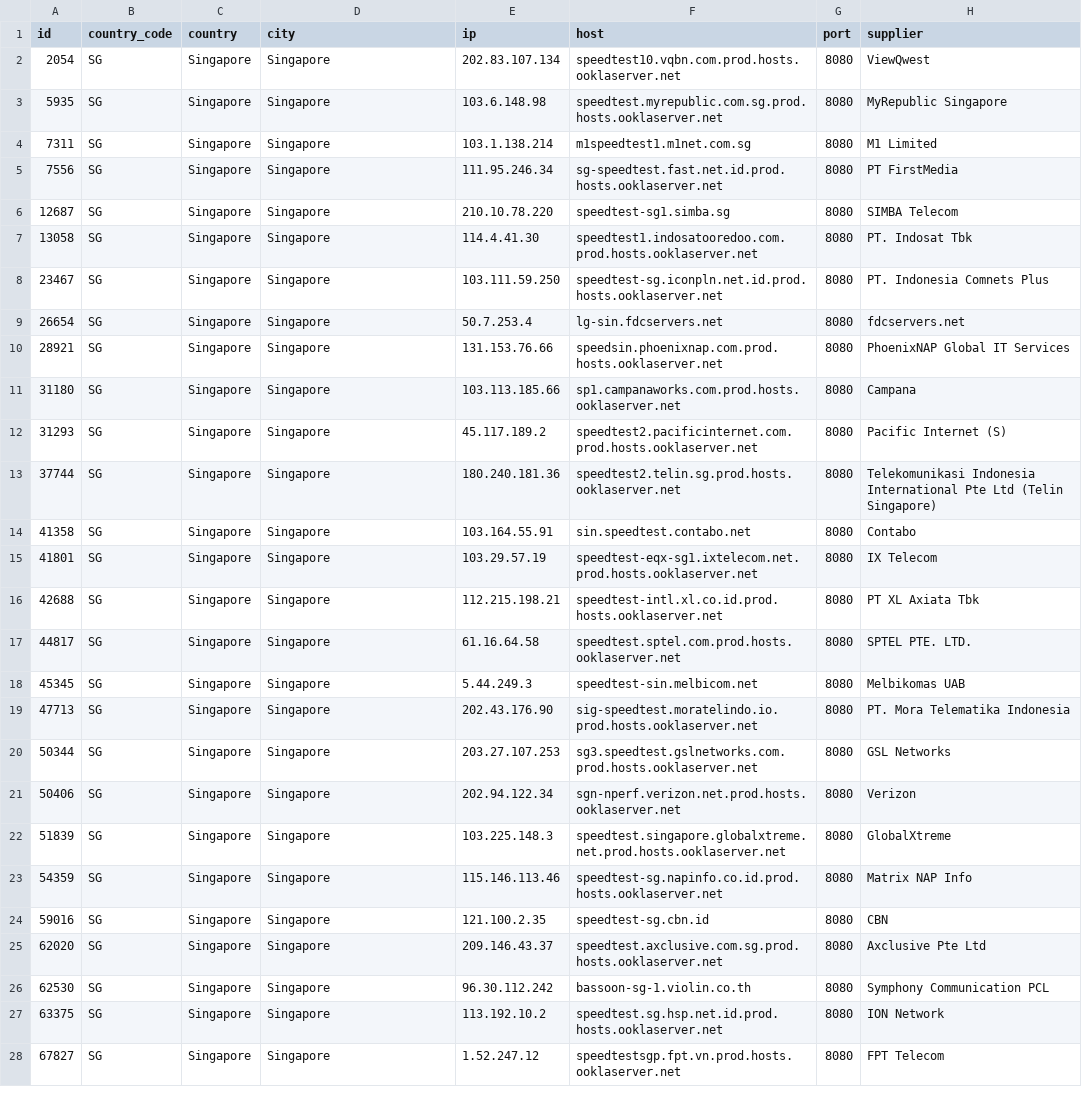
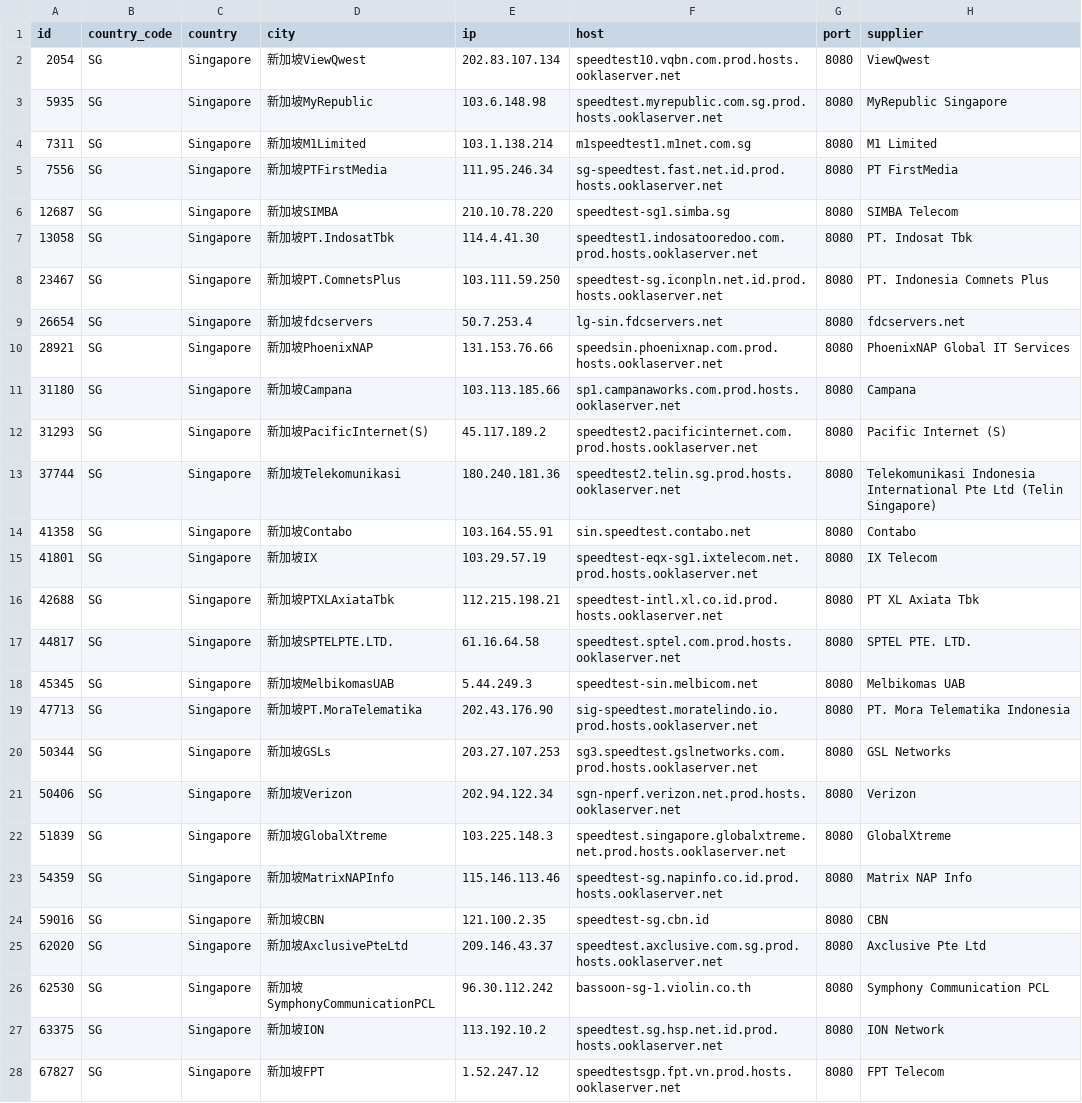
Before and after one commit to spiritLHLS/speedtest.net-CN-ID, a CSV file: SG.csv, drawn as a sheet; only a part is shown; the diff covers the shown part only; the diff names each change by its address in the sheet, - before the commit and + after, or states it on an @@ line.

```diff
--- a/SG.csv
+++ b/SG.csv
-D2 (city): Singapore
+D2 (city): 新加坡ViewQwest
-D3 (city): Singapore
+D3 (city): 新加坡MyRepublic
-D4 (city): Singapore
+D4 (city): 新加坡M1Limited
-D5 (city): Singapore
+D5 (city): 新加坡PTFirstMedia
-D6 (city): Singapore
+D6 (city): 新加坡SIMBA
-D7 (city): Singapore
+D7 (city): 新加坡PT.IndosatTbk
-D8 (city): Singapore
+D8 (city): 新加坡PT.ComnetsPlus
-D9 (city): Singapore
+D9 (city): 新加坡fdcservers
-D10 (city): Singapore
+D10 (city): 新加坡PhoenixNAP
-D11 (city): Singapore
+D11 (city): 新加坡Campana
-D12 (city): Singapore
+D12 (city): 新加坡PacificInternet(S)
-D13 (city): Singapore
+D13 (city): 新加坡Telekomunikasi
-D14 (city): Singapore
+D14 (city): 新加坡Contabo
-D15 (city): Singapore
+D15 (city): 新加坡IX
-D16 (city): Singapore
+D16 (city): 新加坡PTXLAxiataTbk
-D17 (city): Singapore
+D17 (city): 新加坡SPTELPTE.LTD.
-D18 (city): Singapore
+D18 (city): 新加坡MelbikomasUAB
-D19 (city): Singapore
+D19 (city): 新加坡PT.MoraTelematika
-D20 (city): Singapore
+D20 (city): 新加坡GSLs
-D21 (city): Singapore
+D21 (city): 新加坡Verizon
-D22 (city): Singapore
+D22 (city): 新加坡GlobalXtreme
-D23 (city): Singapore
+D23 (city): 新加坡MatrixNAPInfo
-D24 (city): Singapore
+D24 (city): 新加坡CBN
-D25 (city): Singapore
+D25 (city): 新加坡AxclusivePteLtd
-D26 (city): Singapore
+D26 (city): 新加坡SymphonyCommunicationPCL
-D27 (city): Singapore
+D27 (city): 新加坡ION
-D28 (city): Singapore
+D28 (city): 新加坡FPT
```
Also changed, not shown: 2 edited cells elsewhere in this file, HK.csv, JP.csv, 4 other files.
